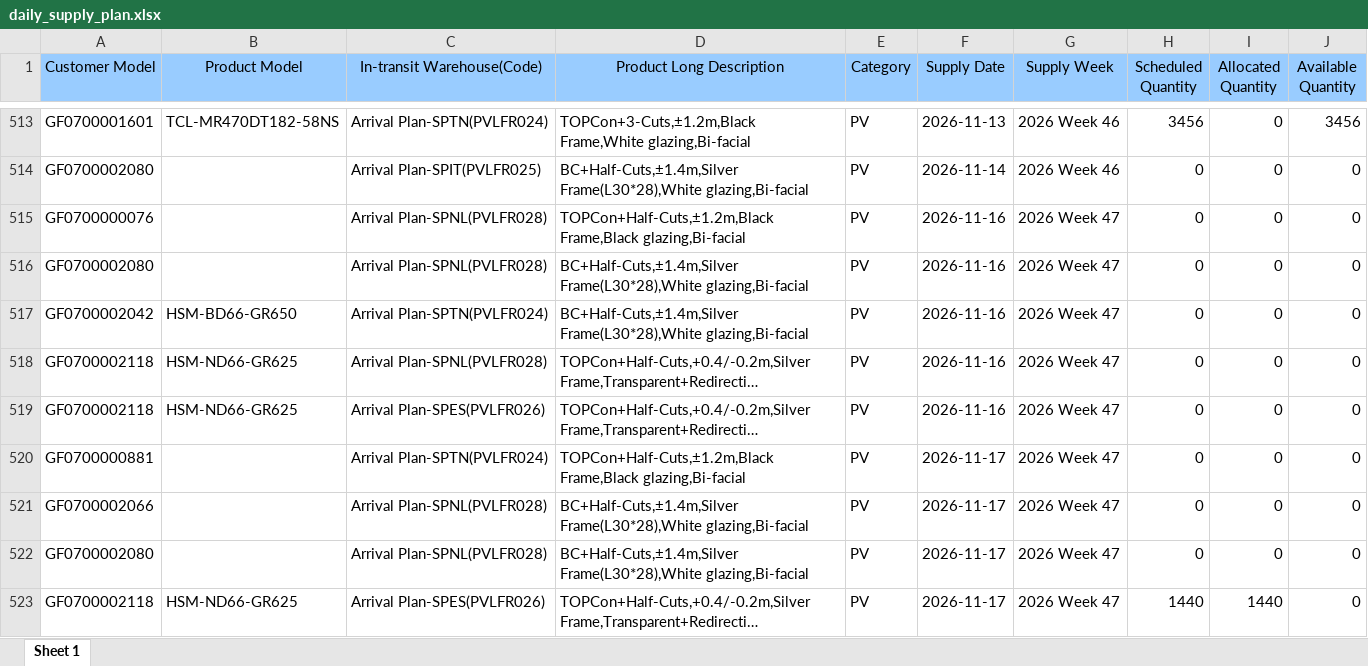
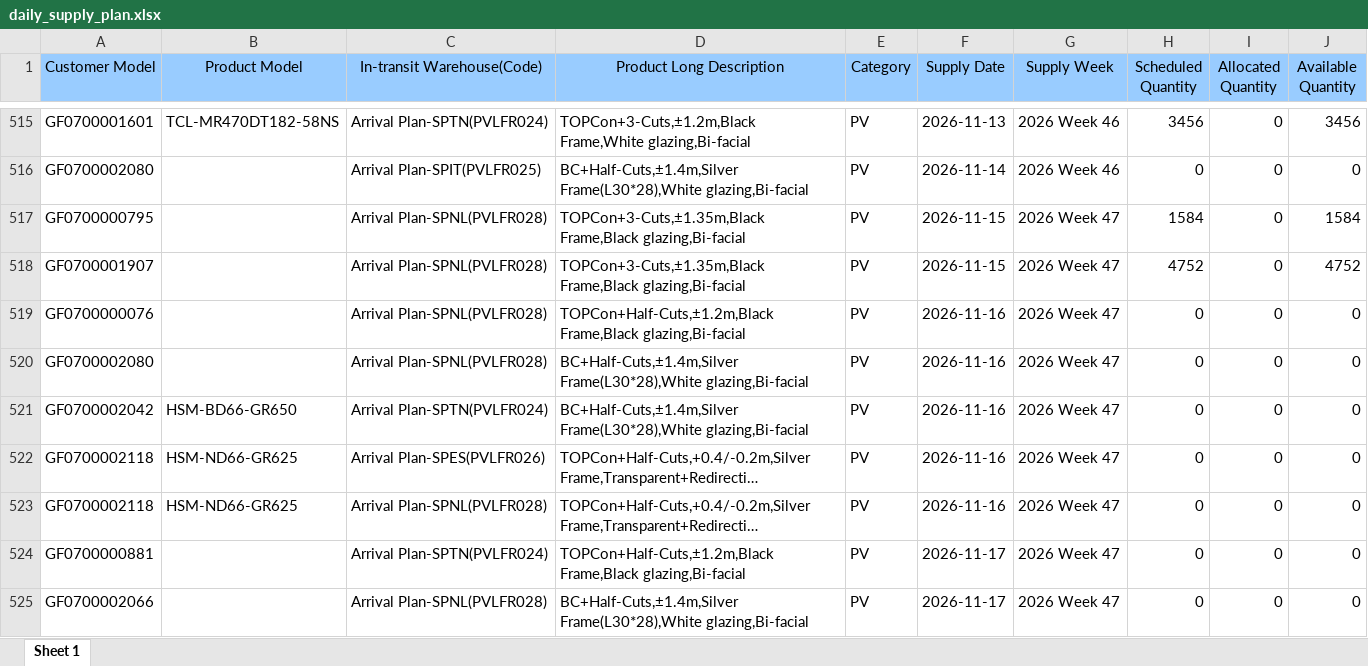
Before and after one commit to hantsuii/EUPV2026, an Excel workbook: templates/daily_supply_plan.xlsx, sheet Sheet 1, drawn as a sheet; only a part is shown, gaps mark what is left out; the shorter side is filled out with more unchanged rows; long unchanged cells end in …; values as stored, in another font and other column widths than the file's, no borders; the diff covers the shown part only; the diff names each change by its address in the sheet, - before the commit and + after, or states it on an @@ line.

```diff
--- a/templates/daily_supply_plan.xlsx (sheet Sheet 1)
+++ b/templates/daily_supply_plan.xlsx (sheet Sheet 1)
+row 517: GF0700000795 |  | Arrival Plan-SPNL(PVLFR028) | TOPCon+3-Cuts,±1.35m,Black Frame,Black glazing,Bi-facial | PV | 2026-11-15 | 2026 Week 47 | 1584 | 0 | 1584
+row 518: GF0700001907 |  | Arrival Plan-SPNL(PVLFR028) | TOPCon+3-Cuts,±1.35m,Black Frame,Black glazing,Bi-facial | PV | 2026-11-15 | 2026 Week 47 | 4752 | 0 | 4752
@@ row 519 moved to row 522: GF0700002118 @@
```
Also changed, not shown: 27 added rows, 2 removed rows, 20 moved rows and 39 edited cells elsewhere in this sheet, templates/inventory.xlsx, templates/orderfile_base.xlsx, 1 other file.
